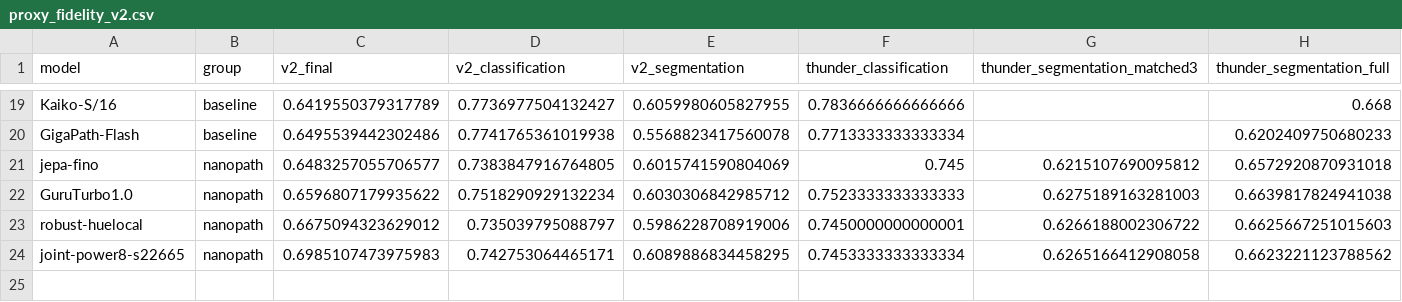
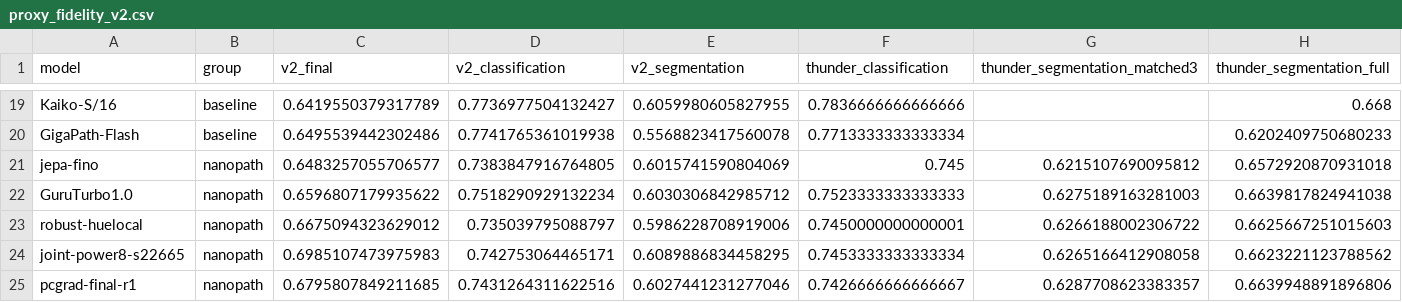
Before and after one commit to MedARC-AI/nanopath, a CSV file: benchmarking/proxy_fidelity_v2.csv, drawn as a sheet; only a part is shown, gaps mark what is left out; rows hold the shown columns only; the diff names each change by its address in the sheet, - before the commit and + after, or states it on an @@ line.

Commit message:
Add PCGrad full evaluations and highlight comparison figures

```diff
--- a/benchmarking/proxy_fidelity_v2.csv
+++ b/benchmarking/proxy_fidelity_v2.csv
+row 25: pcgrad-final-r1 | nanopath | 0.6795807849211685 | 0.7431264311622516 | 0.6027441231277046 | 0.7426666666666667 | 0.6287708623383357 | 0.6639948891896806
```
Also changed, not shown: 4 other files.
